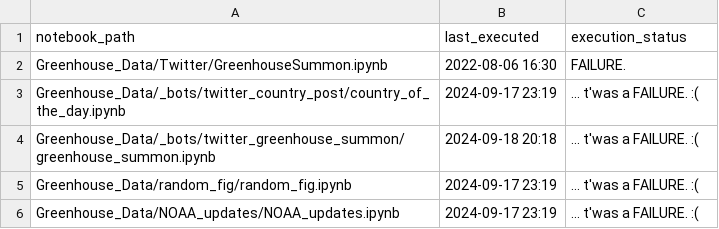
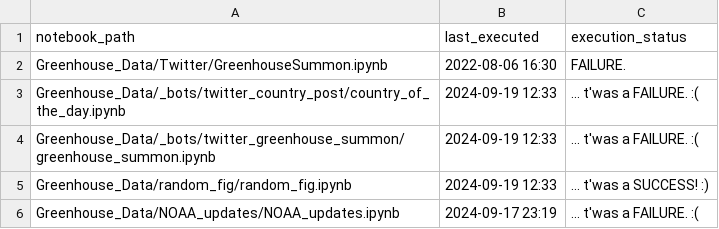
Before and after one commit to dquintani/update, a CSV file: log.csv, drawn as a sheet.

```diff
--- a/log.csv
+++ b/log.csv
@@ -2,5 +2,5 @@ notebook_path,last_executed,execution_status
 Greenhouse_Data/Twitter/GreenhouseSummon.ipynb,2022-08-06 16:30,FAILURE.
-Greenhouse_Data/_bots/twitter_country_post/country_of_the_day.ipynb,2024-09-17 23:19,... t'was a FAILURE. :(
-Greenhouse_Data/_bots/twitter_greenhouse_summon/greenhouse_summon.ipynb,2024-09-18 20:18,... t'was a FAILURE. :(
-Greenhouse_Data/random_fig/random_fig.ipynb,2024-09-17 23:19,... t'was a FAILURE. :(
+Greenhouse_Data/_bots/twitter_country_post/country_of_the_day.ipynb,2024-09-19 12:33,... t'was a FAILURE. :(
+Greenhouse_Data/_bots/twitter_greenhouse_summon/greenhouse_summon.ipynb,2024-09-19 12:33,... t'was a FAILURE. :(
+Greenhouse_Data/random_fig/random_fig.ipynb,2024-09-19 12:33,... t'was a SUCCESS! :)
 Greenhouse_Data/NOAA_updates/NOAA_updates.ipynb,2024-09-17 23:19,... t'was a FAILURE. :(
```
Also changed, not shown: 2 other files.
